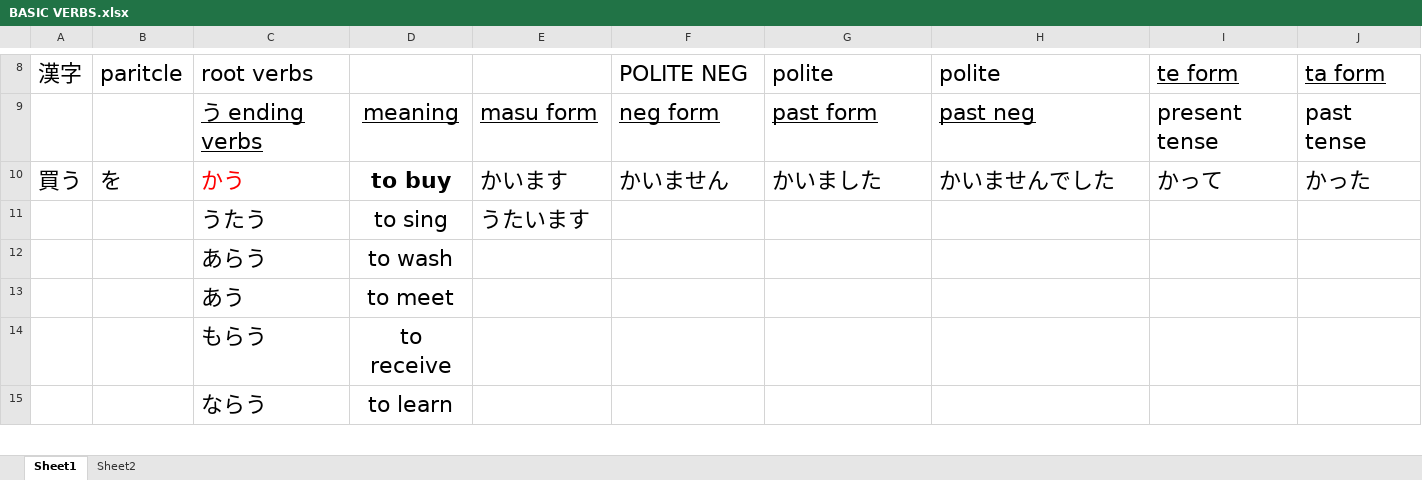
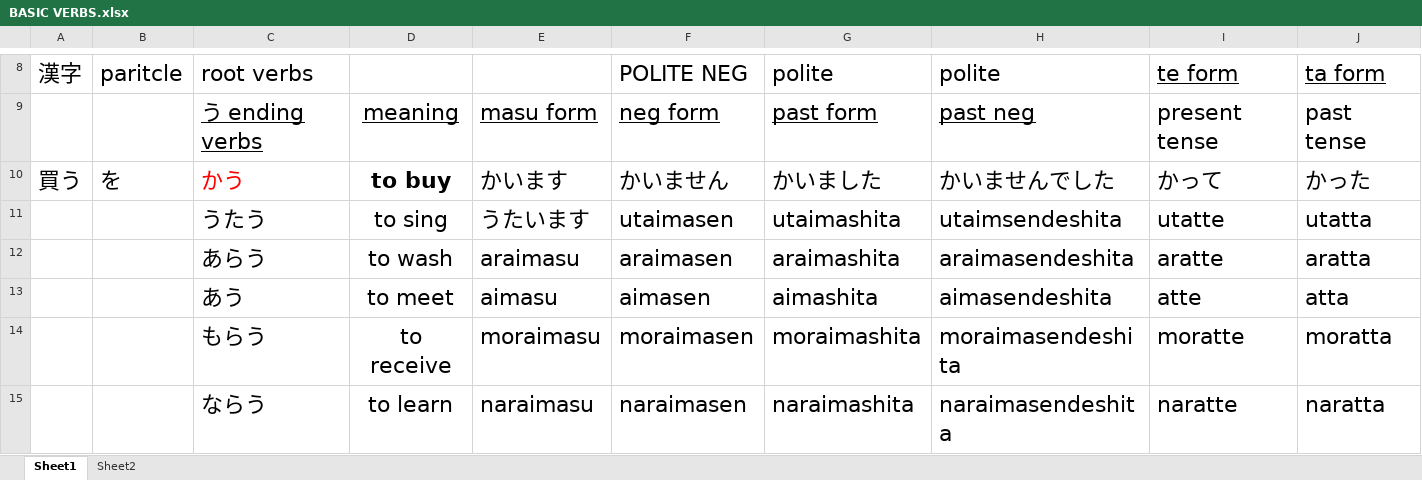
Before and after one commit to zargon01/Japanese-Notes, an Excel workbook: BASIC VERBS.xlsx, sheet Sheet1, drawn as a sheet; only a part is shown, gaps mark what is left out; values as stored, in another font and other column widths than the file's, no borders; the diff covers the shown part only; the diff names each change by its address in the sheet, - before the commit and + after, or states it on an @@ line.

```diff
--- a/BASIC VERBS.xlsx (sheet Sheet1)
+++ b/BASIC VERBS.xlsx (sheet Sheet1)
-F11: (empty)
+F11: utaimasen
-G11: (empty)
+G11: utaimashita
-H11: (empty)
+H11: utaimsendeshita
-I11: (empty)
+I11: utatte
-J11: (empty)
+J11: utatta
-E12: (empty)
+E12: araimasu
-F12: (empty)
+F12: araimasen
-G12: (empty)
+G12: araimashita
-H12: (empty)
+H12: araimasendeshita
-I12: (empty)
+I12: aratte
-J12: (empty)
+J12: aratta
-E13: (empty)
+E13: aimasu
-F13: (empty)
+F13: aimasen
-G13: (empty)
+G13: aimashita
-H13: (empty)
+H13: aimasendeshita
-I13: (empty)
+I13: atte
-J13: (empty)
+J13: atta
-E14: (empty)
+E14: moraimasu
-F14: (empty)
+F14: moraimasen
-G14: (empty)
+G14: moraimashita
-H14: (empty)
+H14: moraimasendeshita
-I14: (empty)
+I14: moratte
-J14: (empty)
+J14: moratta
-E15: (empty)
+E15: naraimasu
-F15: (empty)
+F15: naraimasen
-G15: (empty)
+G15: naraimashita
-H15: (empty)
+H15: naraimasendeshita
-I15: (empty)
+I15: naratte
-J15: (empty)
+J15: naratta
```
Also changed, not shown: 185 edited cells elsewhere in this sheet, JAPANESE COUNTERS N5.xlsx, 4 other files.
